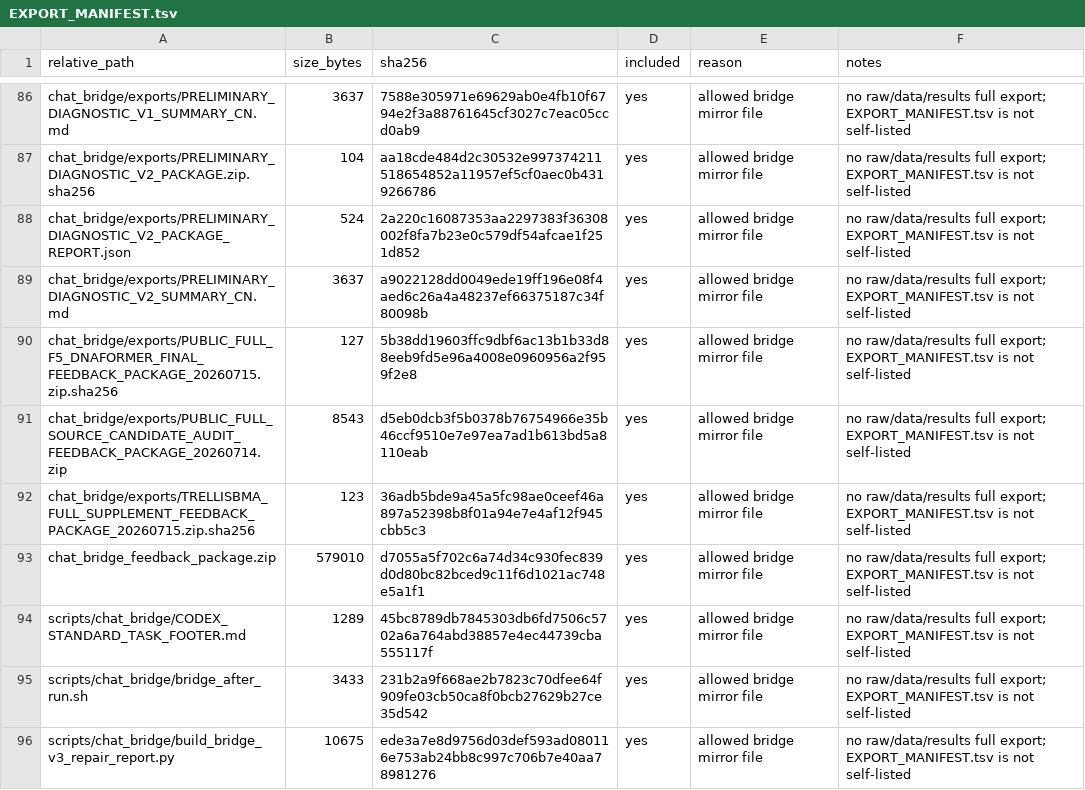
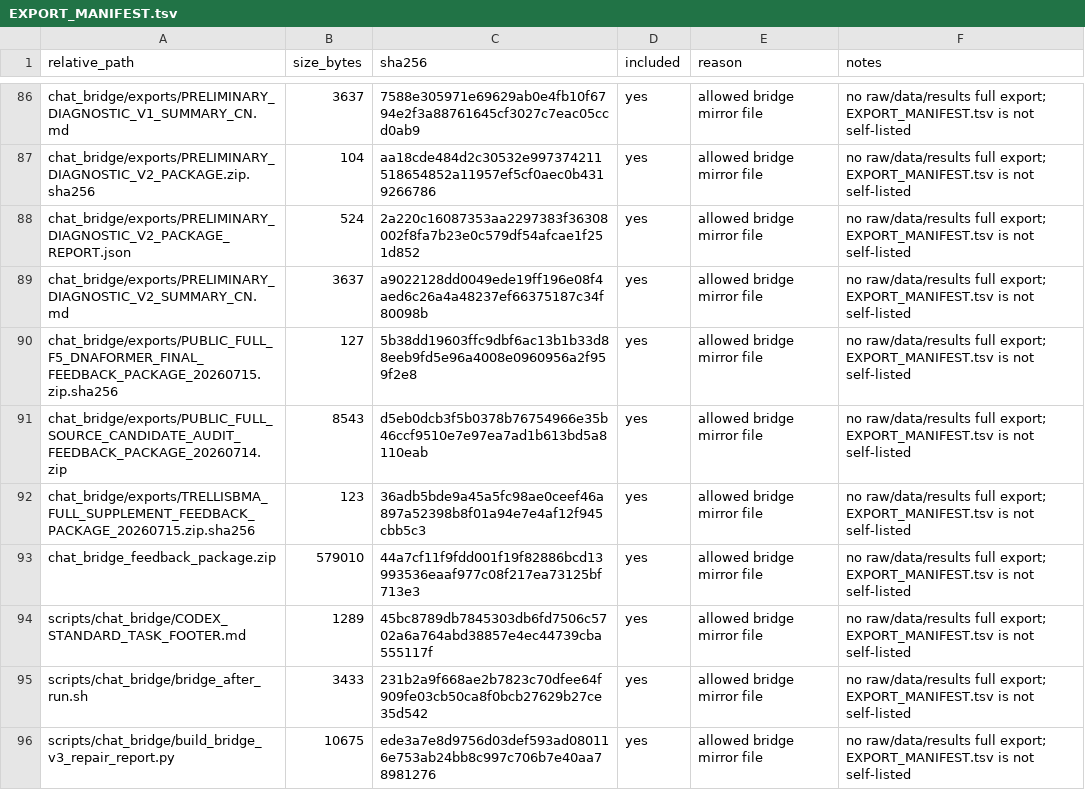
Before and after one commit to Jarvis5272/caor-chat-bridge, a TSV file: EXPORT_MANIFEST.tsv, drawn as a sheet; only a part is shown, gaps mark what is left out.

```diff
--- a/EXPORT_MANIFEST.tsv
+++ b/EXPORT_MANIFEST.tsv
@@ -92,3 +92,3 @@ chat_bridge/exports/PUBLIC_FULL_SOURCE_CANDIDATE_AUDIT_FEEDBACK_PACKAGE_20260714
 chat_bridge/exports/TRELLISBMA_FULL_SUPPLEMENT_FEEDBACK_PACKAGE_20260715.zip.sha256	123	36adb5bde9a45a5fc98ae0ceef46a897a52398b8f01a94e7e4af12f945cbb5c3	yes	allowed bridge mirror file	no raw/data/results full export; EXPORT_MANIFEST.tsv is not self-listed
-chat_bridge_feedback_package.zip	579010	d7055a5f702c6a74d34c930fec839d0d80bc82bced9c11f6d1021ac748e5a1f1	yes	allowed bridge mirror file	no raw/data/results full export; EXPORT_MANIFEST.tsv is not self-listed
+chat_bridge_feedback_package.zip	579010	44a7cf11f9fdd001f19f82886bcd13993536eaaf977c08f217ea73125bf713e3	yes	allowed bridge mirror file	no raw/data/results full export; EXPORT_MANIFEST.tsv is not self-listed
 scripts/chat_bridge/CODEX_STANDARD_TASK_FOOTER.md	1289	45bc8789db7845303db6fd7506c5702a6a764abd38857e4ec44739cba555117f	yes	allowed bridge mirror file	no raw/data/results full export; EXPORT_MANIFEST.tsv is not self-listed
```
Also changed, not shown: 1 other file.
